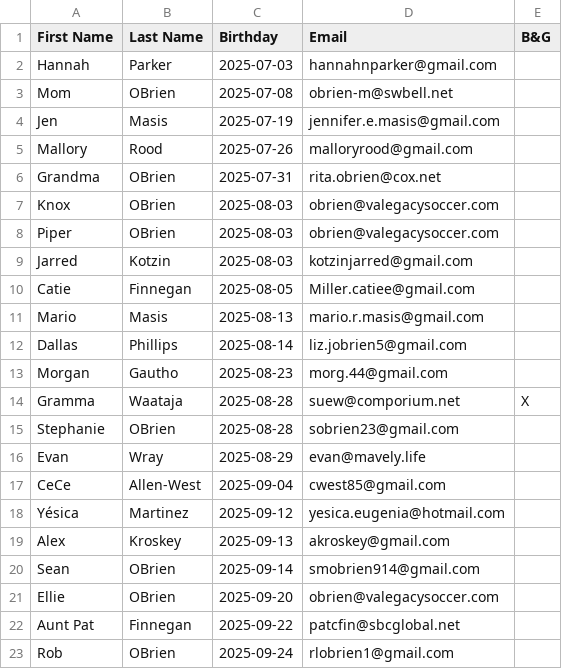
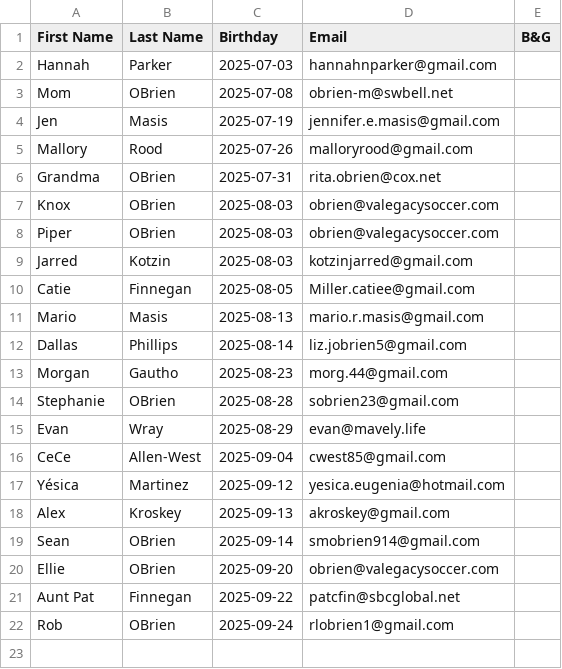
Before and after one commit to Brendobrien/code2025Q4, a CSV file: amazon-bdays/contacts-amazonQ3.csv, drawn as a sheet; the diff names each change by its address in the sheet, - before the commit and + after, or states it on an @@ line.

```diff
--- a/amazon-bdays/contacts-amazonQ3.csv
+++ b/amazon-bdays/contacts-amazonQ3.csv
-row 14: Gramma | Waataja | 2025-08-28 | suew@comporium.net | X
```
Also changed, not shown: amazon-bdays/contacts-amazonQ1.csv, amazon-bdays/contacts-amazonQ2.csv, 4 other files.
